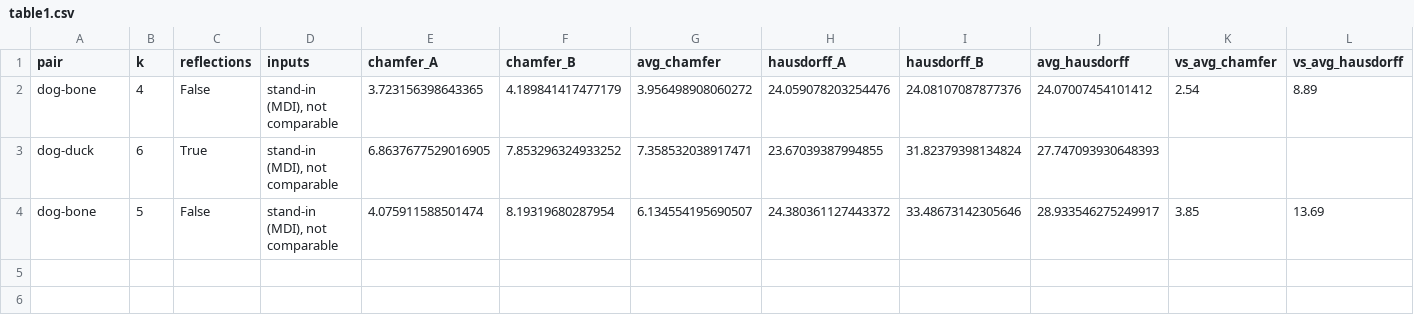
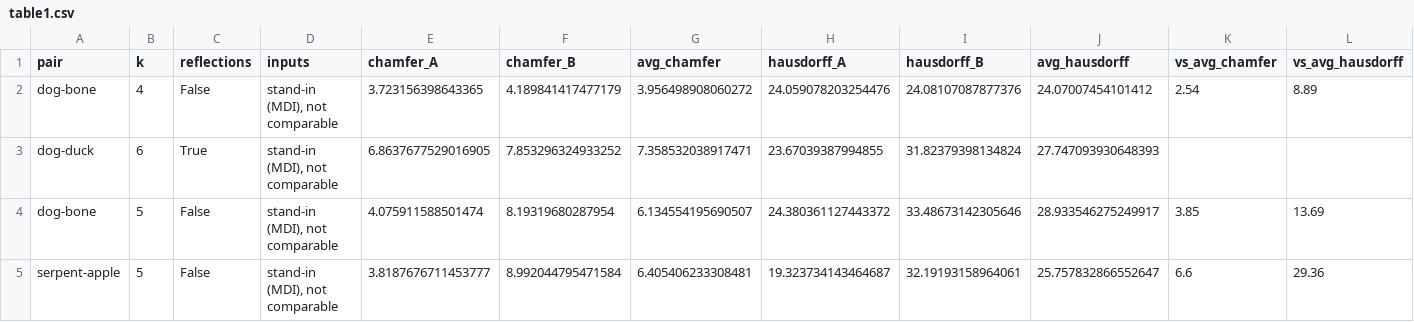
Before and after one commit to StephenEisner/multi-sculpture-independent, a CSV file: results/table1.csv, drawn as a sheet; only a part is shown; rows hold the shown columns only; the diff names each change by its address in the sheet, - before the commit and + after, or states it on an @@ line.

```diff
--- a/results/table1.csv
+++ b/results/table1.csv
+row 5: serpent-apple | 5 | False | stand-in (MDI), not comparable | 3.8187676711453777 | 8.992044795471584 | 6.405406233308481 | 19.323734143464687 | 32.19193158964061 | 25.757832866552647 | 6.6 | 29.36
```
Also changed, not shown: results/table1_standin.csv, 41 other files.
